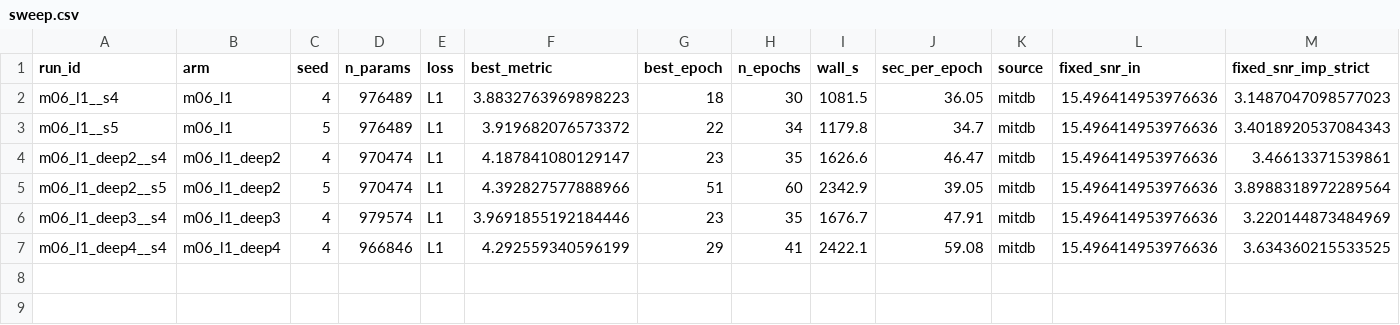
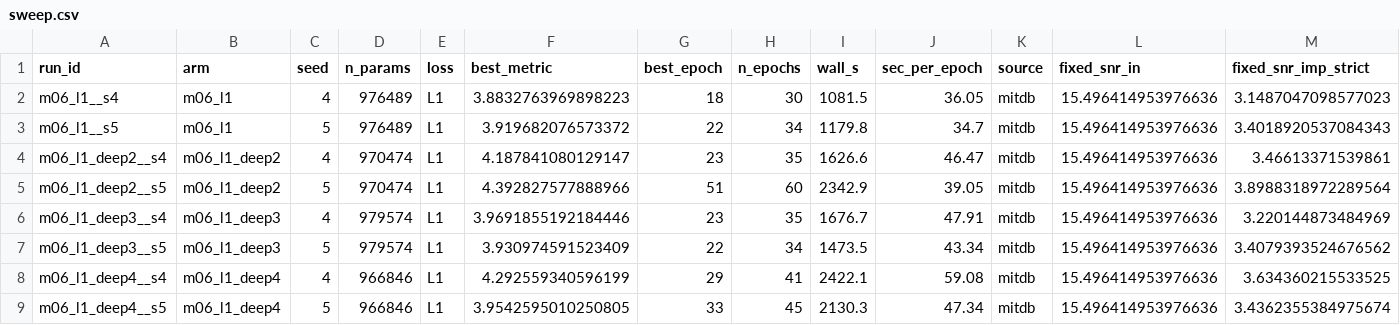
Before and after one commit to userpawbaw/ECG_denoising_method_comparision, a CSV file: results/ext/depth/sweep.csv, drawn as a sheet; only a part is shown; rows hold the shown columns only; the diff names each change by its address in the sheet, - before the commit and + after, or states it on an @@ line.

```diff
--- a/results/ext/depth/sweep.csv
+++ b/results/ext/depth/sweep.csv
+row 7: m06_l1_deep3__s5 | m06_l1_deep3 | 5 | 979574 | L1 | 3.930974591523409 | 22 | 34 | 1473.5 | 43.34 | mitdb | 15.496414953976636 | 3.4079393524676562
+row 9: m06_l1_deep4__s5 | m06_l1_deep4 | 5 | 966846 | L1 | 3.9542595010250805 | 33 | 45 | 2130.3 | 47.34 | mitdb | 15.496414953976636 | 3.4362355384975674
```
Also changed, not shown: results/ext/depth/m06_l1_deep3__s5/log.csv, 13 other files.
